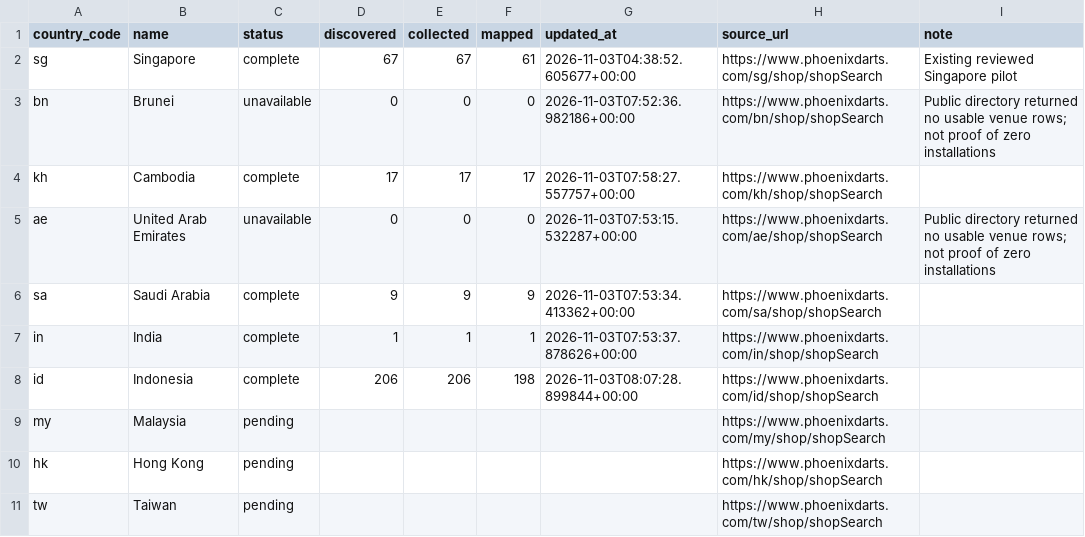
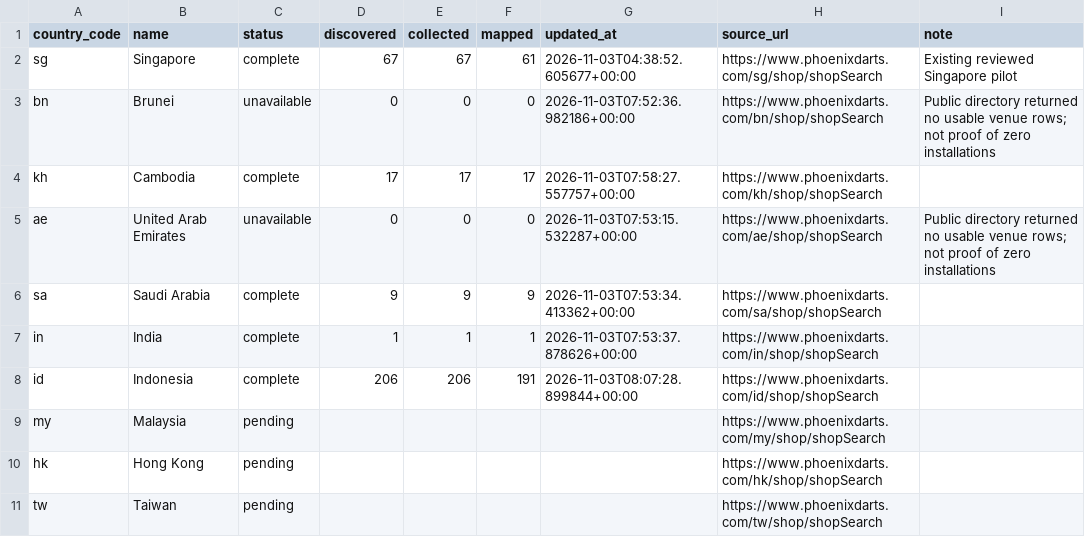
Before and after one commit to titanlyy/ninja-darts, a CSV file: data/phoenix/coverage.csv, drawn as a sheet; only a part is shown.

```diff
--- a/data/phoenix/coverage.csv
+++ b/data/phoenix/coverage.csv
@@ -7,3 +7,3 @@ sa,Saudi Arabia,complete,9,9,9,2026-11-03T07:53:34.413362+00:00,https://www.phoe
 in,India,complete,1,1,1,2026-11-03T07:53:37.878626+00:00,https://www.phoenixdarts.com/in/shop/shopSearch,
-id,Indonesia,complete,206,206,198,2026-11-03T08:07:28.899844+00:00,https://www.phoenixdarts.com/id/shop/shopSearch,
+id,Indonesia,complete,206,206,191,2026-11-03T08:07:28.899844+00:00,https://www.phoenixdarts.com/id/shop/shopSearch,
 my,Malaysia,pending,,,,,https://www.phoenixdarts.com/my/shop/shopSearch,
```
Also changed, not shown: data/phoenix/id.csv, data/phoenix/in.csv, 39 other files.
